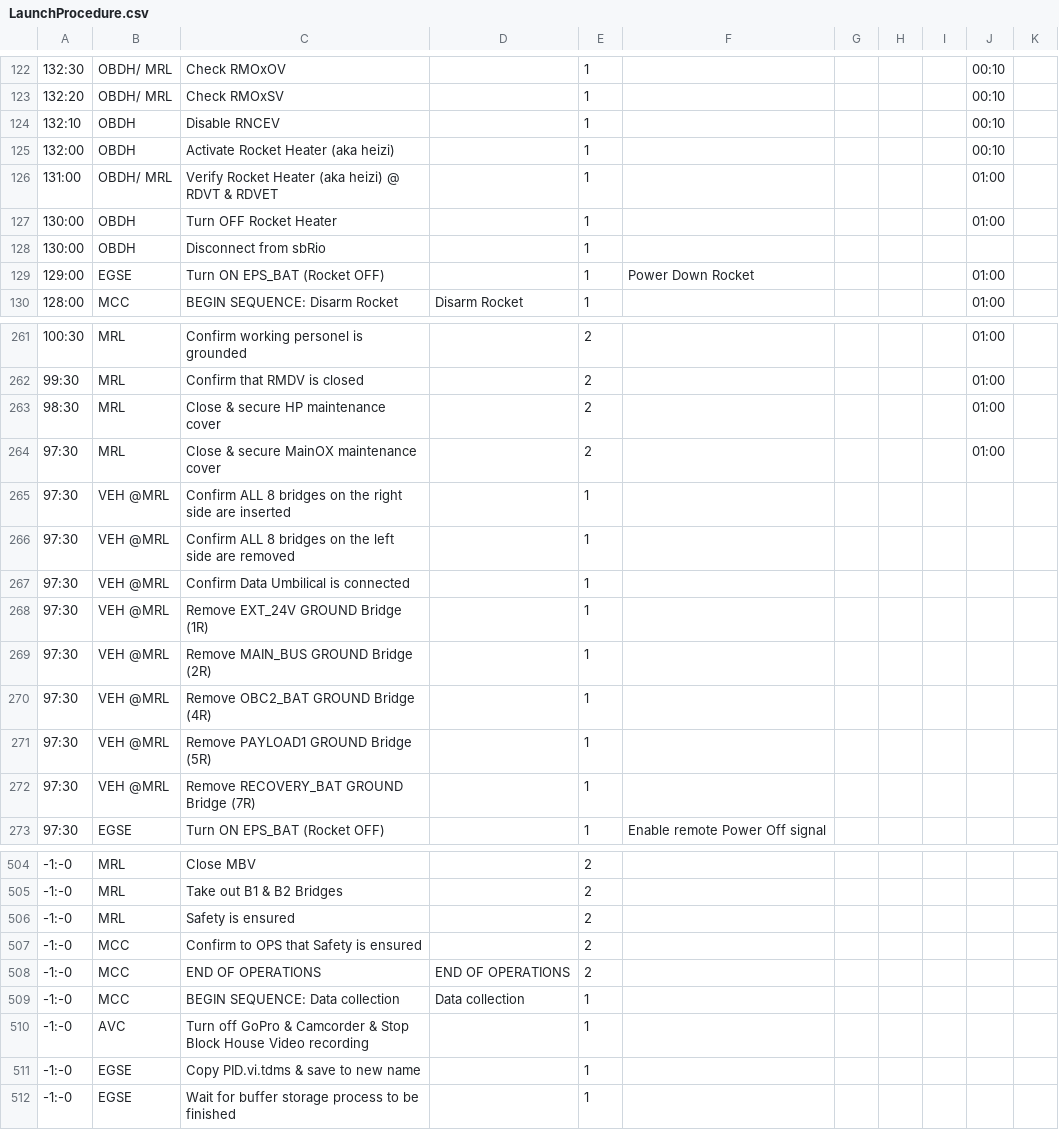
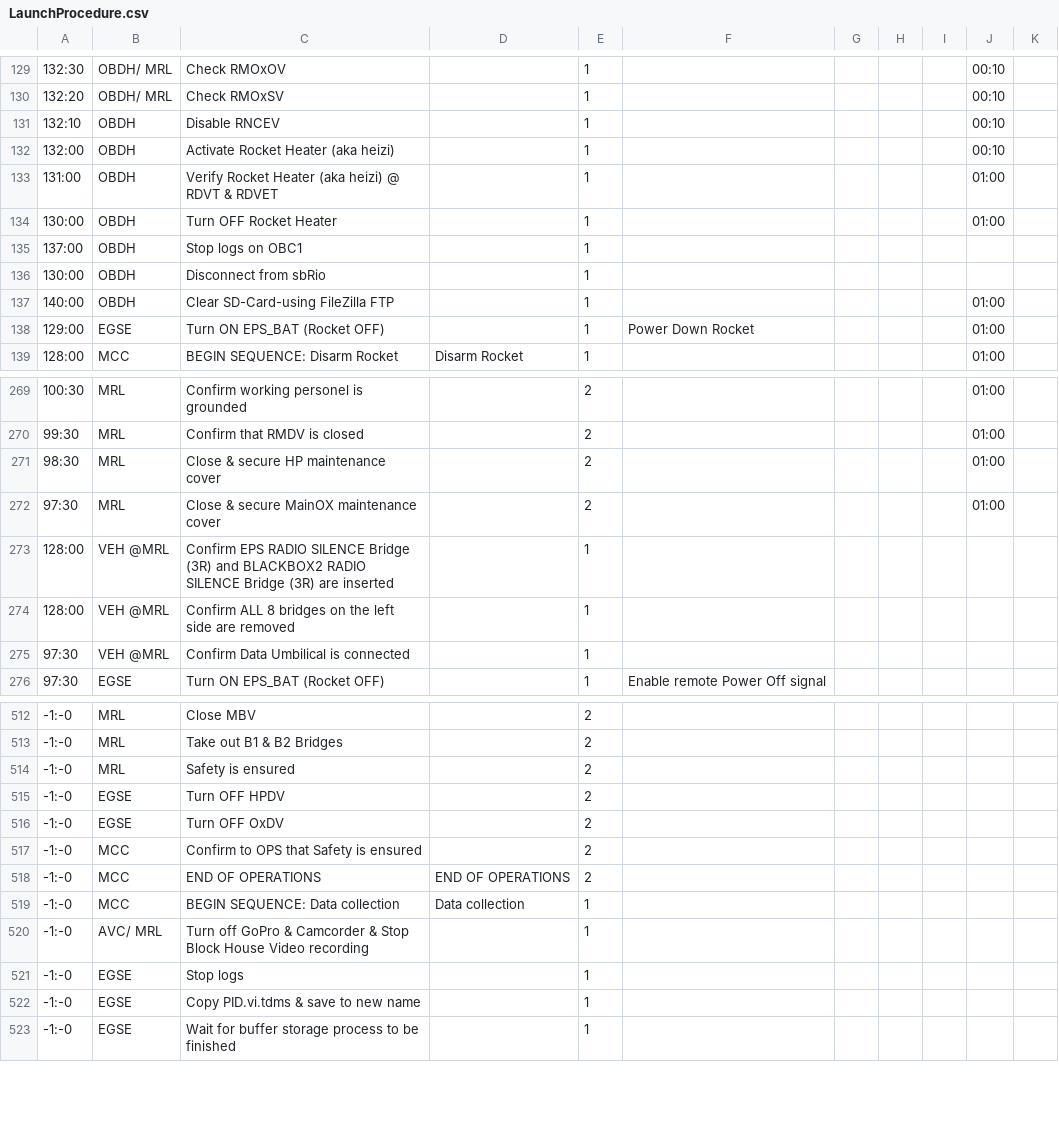
Before and after one commit to b1noc/procedure, a CSV file: LaunchProcedure.csv, drawn as a sheet; only a part is shown, gaps mark what is left out; removed rows and columns are numbered as before the commit, all else as after; the diff covers the shown part only; the diff names each change by its address in the sheet, - before the commit and + after, or states it on an @@ line.

```diff
--- a/LaunchProcedure.csv
+++ b/LaunchProcedure.csv
-B133: OBDH/ MRL
+B133: OBDH
+row 135: 137:00 | OBDH | Stop logs on OBC1 |  | 1
+row 137: 140:00 | OBDH | Clear SD-Card-using FileZilla FTP |  | 1 |  |  |  |  | 01:00
-A273:A274: 97:30
+A273:A274: 128:00
-C273: Confirm ALL 8 bridges on the right side are inserted
+C273: Confirm EPS RADIO SILENCE Bridge (3R) and BLACKBOX2 RADIO SILENCE Bridge (3R) are inserted
-row 268: 97:30 | VEH @MRL | Remove EXT_24V GROUND Bridge (1R) |  | 1
-row 269: 97:30 | VEH @MRL | Remove MAIN_BUS GROUND Bridge (2R) |  | 1
-row 270: 97:30 | VEH @MRL | Remove OBC2_BAT GROUND Bridge (4R) |  | 1
-row 271: 97:30 | VEH @MRL | Remove PAYLOAD1 GROUND Bridge (5R) |  | 1
-row 272: 97:30 | VEH @MRL | Remove RECOVERY_BAT GROUND Bridge (7R) |  | 1
+row 515: -1:-0 | EGSE | Turn OFF HPDV |  | 2
+row 516: -1:-0 | EGSE | Turn OFF OxDV |  | 2
-B520: AVC
+B520: AVC/ MRL
+row 521: -1:-0 | EGSE | Stop logs |  | 1
```
Also changed, not shown: 13 added rows, 2 removed rows, 1 moved row and 15 edited cells elsewhere in this file, AbortProcedure.csv, PassivationProcedure.csv.
